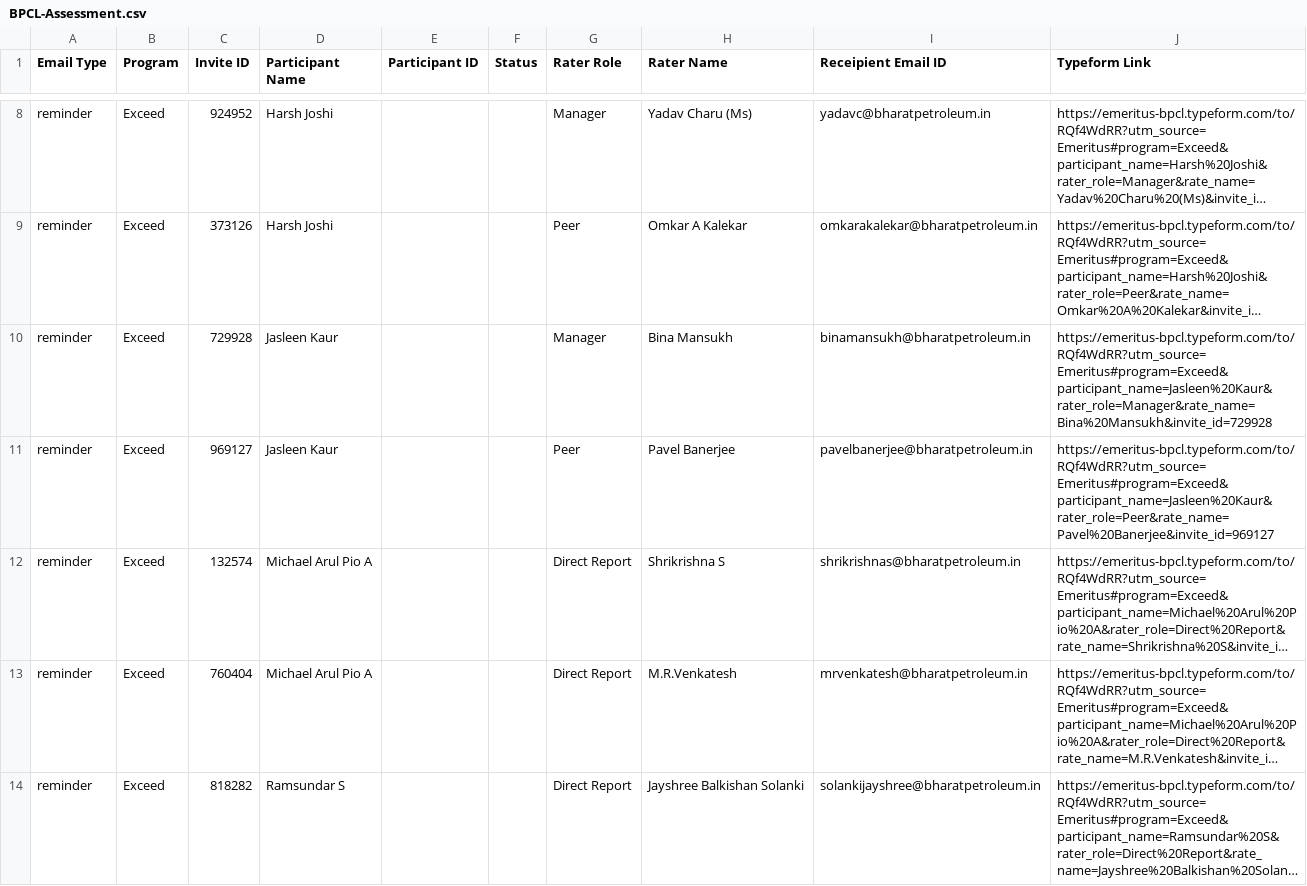
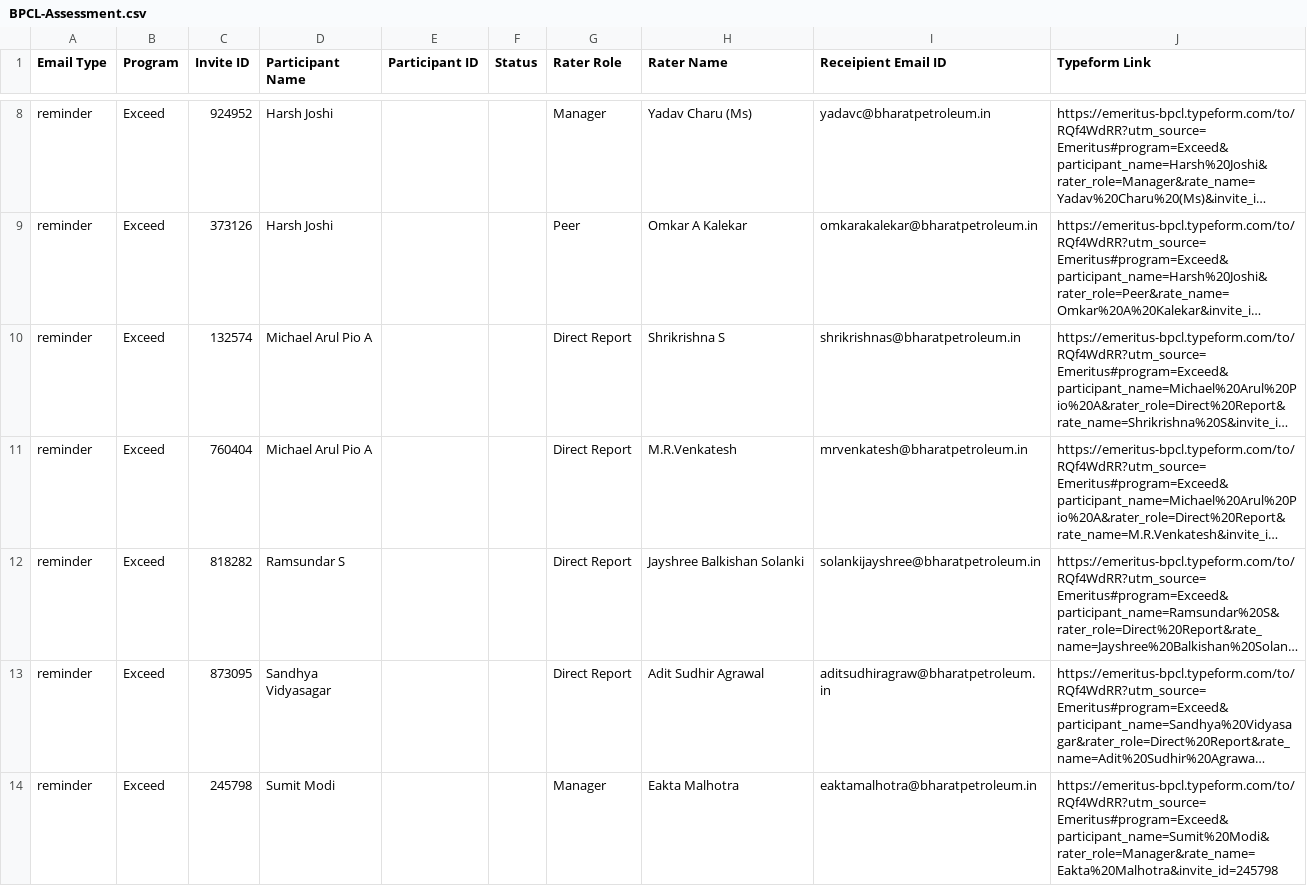
Before and after one commit to nand-weace/AI-Coach, a CSV file: BPCL-Assessment.csv, drawn as a sheet; only a part is shown, gaps mark what is left out; the shorter side is filled out with more unchanged rows; long unchanged cells end in …; the diff covers the shown part only; the diff names each change by its address in the sheet, - before the commit and + after, or states it on an @@ line.

```diff
--- a/BPCL-Assessment.csv
+++ b/BPCL-Assessment.csv
-row 10: reminder | Exceed | 729928 | Jasleen Kaur |  |  | Manager | Bina Mansukh | binamansukh@bharatpetroleum.in | https://emeritus-bpcl.typeform.com/to/RQf4WdRR?utm_source=Emeritus#program=Exceed&participant_name=Jasleen%20Kaur&rater_role=Manager&rate_name=Bina%20Mansukh&invite_id=729928
-row 11: reminder | Exceed | 969127 | Jasleen Kaur |  |  | Peer | Pavel Banerjee | pavelbanerjee@bharatpetroleum.in | https://emeritus-bpcl.typeform.com/to/RQf4WdRR?utm_source=Emeritus#program=Exceed&participant_name=Jasleen%20Kaur&rater_role=Peer&rate_name=Pavel%20Banerjee&invite_id=969127
```
Also changed, not shown: 1 removed row elsewhere in this file, send_log.csv, 5 other files.
